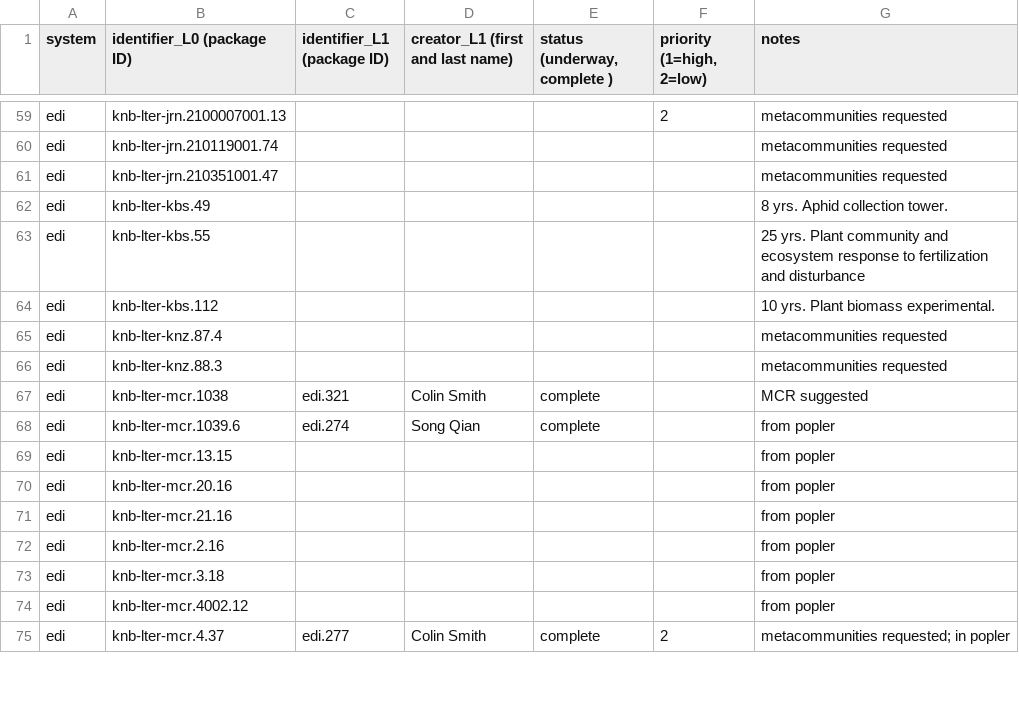
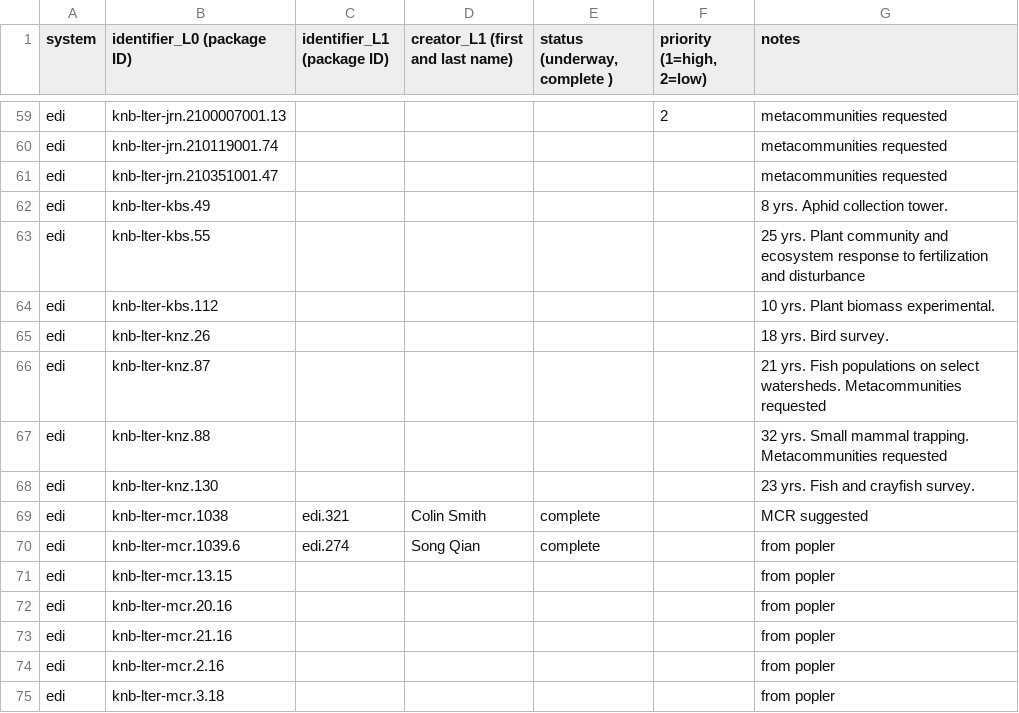
Before and after one commit to EDIorg/ecocomDP, a CSV file: documentation/processing_queue/data_processing_queue.csv, drawn as a sheet; only a part is shown, gaps mark what is left out; the shorter side is filled out with more unchanged rows.

Commit message:
Update knz candidate list

```diff
--- a/documentation/processing_queue/data_processing_queue.csv
+++ b/documentation/processing_queue/data_processing_queue.csv
@@ -64,4 +64,6 @@ edi,knb-lter-kbs.55,,,,,25 yrs. Plant community and ecosystem response to fertil
 edi,knb-lter-kbs.112,,,,,10 yrs. Plant biomass experimental.
-edi,knb-lter-knz.87.4,,,,,metacommunities requested
-edi,knb-lter-knz.88.3,,,,,metacommunities requested
+edi,knb-lter-knz.26,,,,,18 yrs. Bird survey.
+edi,knb-lter-knz.87,,,,,21 yrs. Fish populations on select watersheds. Metacommunities requested
+edi,knb-lter-knz.88,,,,,32 yrs. Small mammal trapping. Metacommunities requested
+edi,knb-lter-knz.130,,,,,23 yrs. Fish and crayfish survey.
 edi,knb-lter-mcr.1038,edi.321,Colin Smith,complete,,MCR suggested
```
